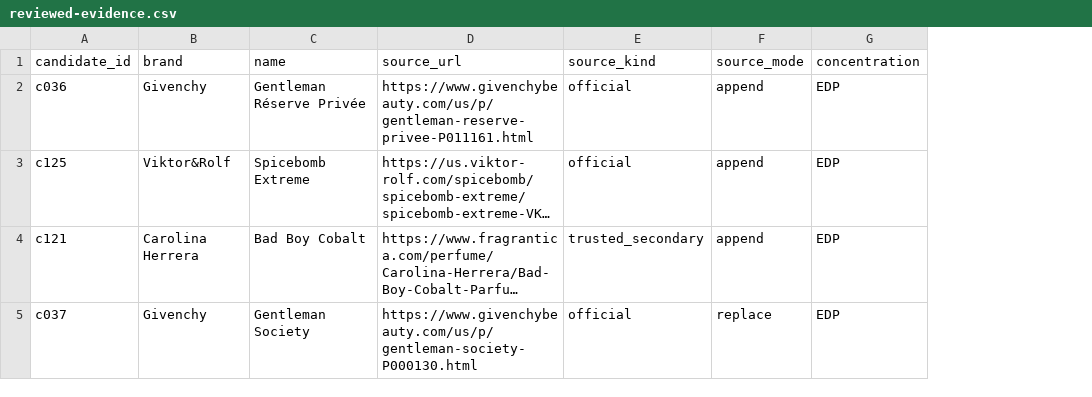
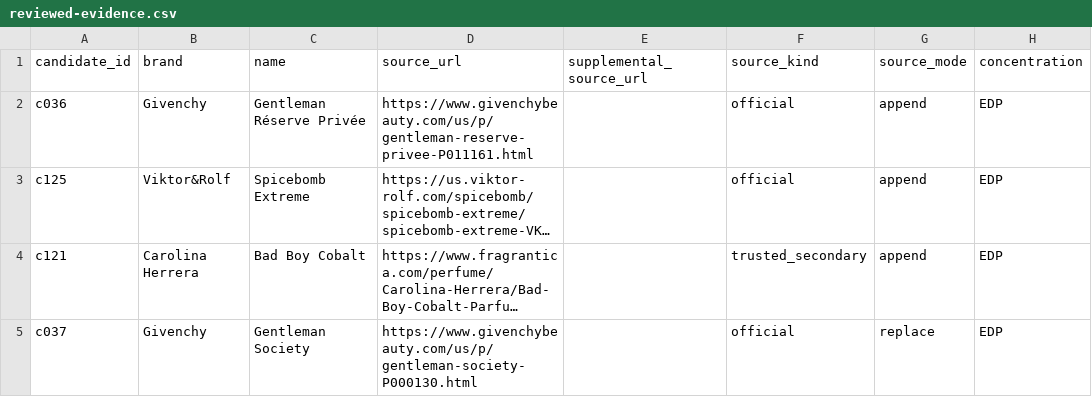
Before and after one commit to francoisbowman-cloud/aromia-lab, a CSV file: catalog/expansion/reviewed-evidence.csv, drawn as a sheet; only a part is shown; long unchanged cells end in …; the diff covers the shown part only; the diff names each change by its address in the sheet, - before the commit and + after, or states it on an @@ line.

```diff
--- a/catalog/expansion/reviewed-evidence.csv
+++ b/catalog/expansion/reviewed-evidence.csv
+column E (supplemental_source_url), empty
```
Also changed, not shown: 16 edited cells elsewhere in this file.
